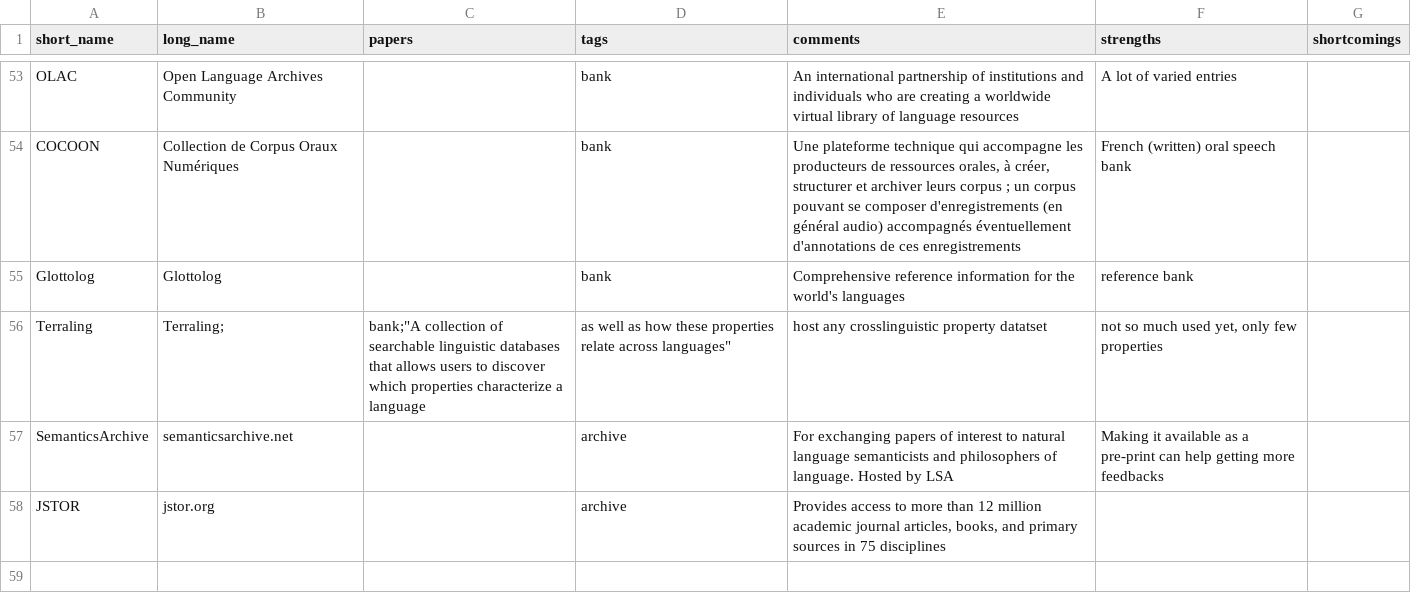
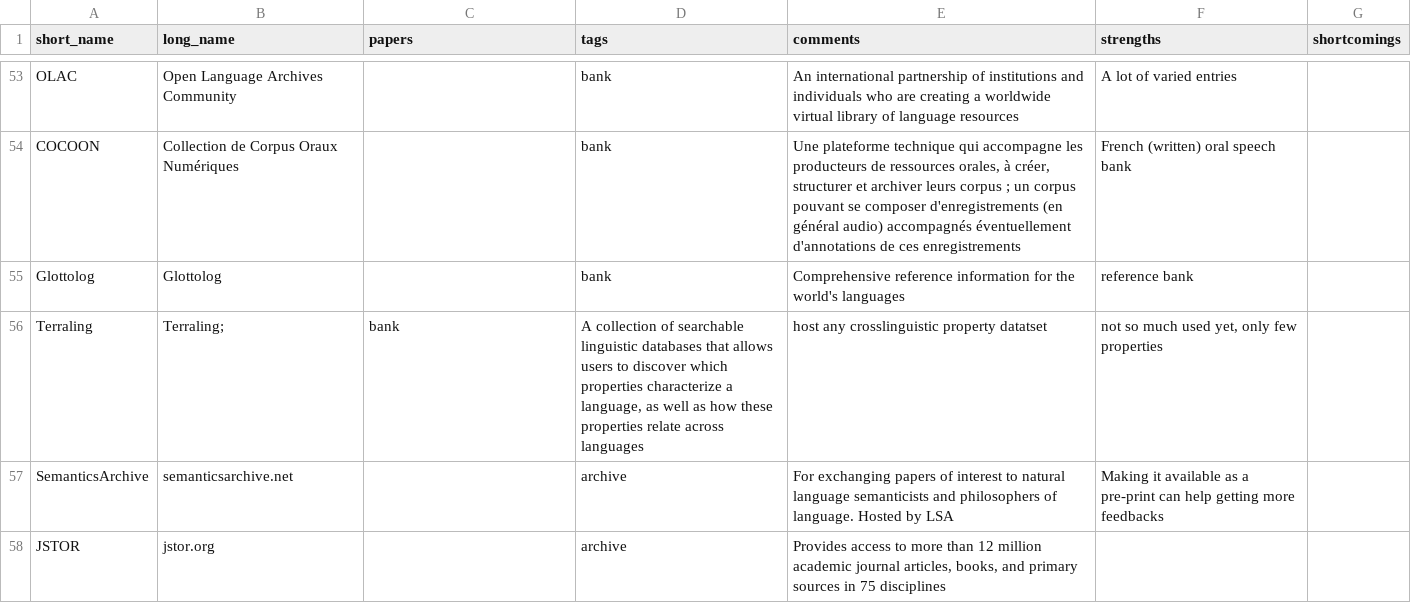
Before and after one commit to Valentin-D-Richard/CL-Benchmarking, a CSV file: Topics.csv, drawn as a sheet; only a part is shown, gaps mark what is left out.

Commit message:
Update Topics.csv

```diff
--- a/Topics.csv
+++ b/Topics.csv
@@ -55,3 +55,3 @@ COCOON,Collection de Corpus Oraux Numériques,,bank,"Une plateforme technique qu
 Glottolog,Glottolog,,bank,"Comprehensive reference information for the world's languages","reference bank",""
-Terraling,Terraling;,bank;"A collection of searchable linguistic databases that allows users to discover which properties characterize a language, as well as how these properties relate across languages","host any crosslinguistic property datatset","not so much used yet, only few properties"
+Terraling,Terraling;,bank,"A collection of searchable linguistic databases that allows users to discover which properties characterize a language, as well as how these properties relate across languages","host any crosslinguistic property datatset","not so much used yet, only few properties"
 SemanticsArchive,semanticsarchive.net,,archive,"For exchanging papers of interest to natural language semanticists and philosophers of language. Hosted by LSA","Making it available as a pre-print can help getting more feedbacks",""
```
